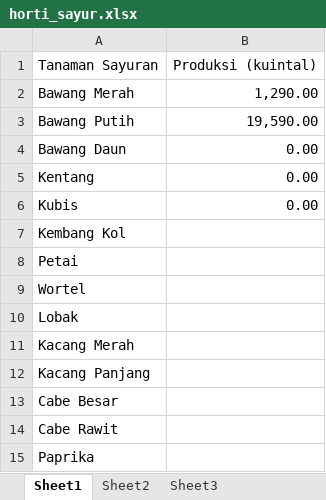
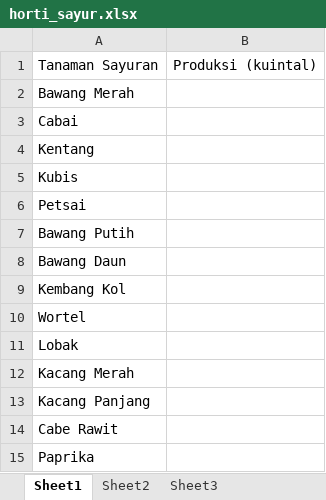
Before and after one commit to sabithuraira/tekone, an Excel workbook: web/excel/horti_sayur.xlsx, sheet Sheet1, drawn as a sheet; only a part is shown; values as stored, in another font and other column widths than the file's, no borders; charts and pictures not drawn; removed rows and columns are numbered as before the commit, all else as after; the diff names each change by its address in the sheet, - before the commit and + after, or states it on an @@ line.

Commit message:
fix excel format

```diff
--- a/web/excel/horti_sayur.xlsx (sheet Sheet1)
+++ b/web/excel/horti_sayur.xlsx (sheet Sheet1)
-B2: 1,290.00
+B2: (empty)
-row 3: Bawang Putih | 19,590.00
-row 4: Bawang Daun | 0.00
+row 3: Cabai
-B4:B5: 0.00
+B4:B5: (empty)
+row 6: Petsai
+row 7: Bawang Putih
+row 8: Bawang Daun
-row 8: Petai
-row 13: Cabe Besar
```
Also changed, not shown: web/excel/horti_buah.xlsx, web/excel/perkebunan.xlsx, 4 other files.
